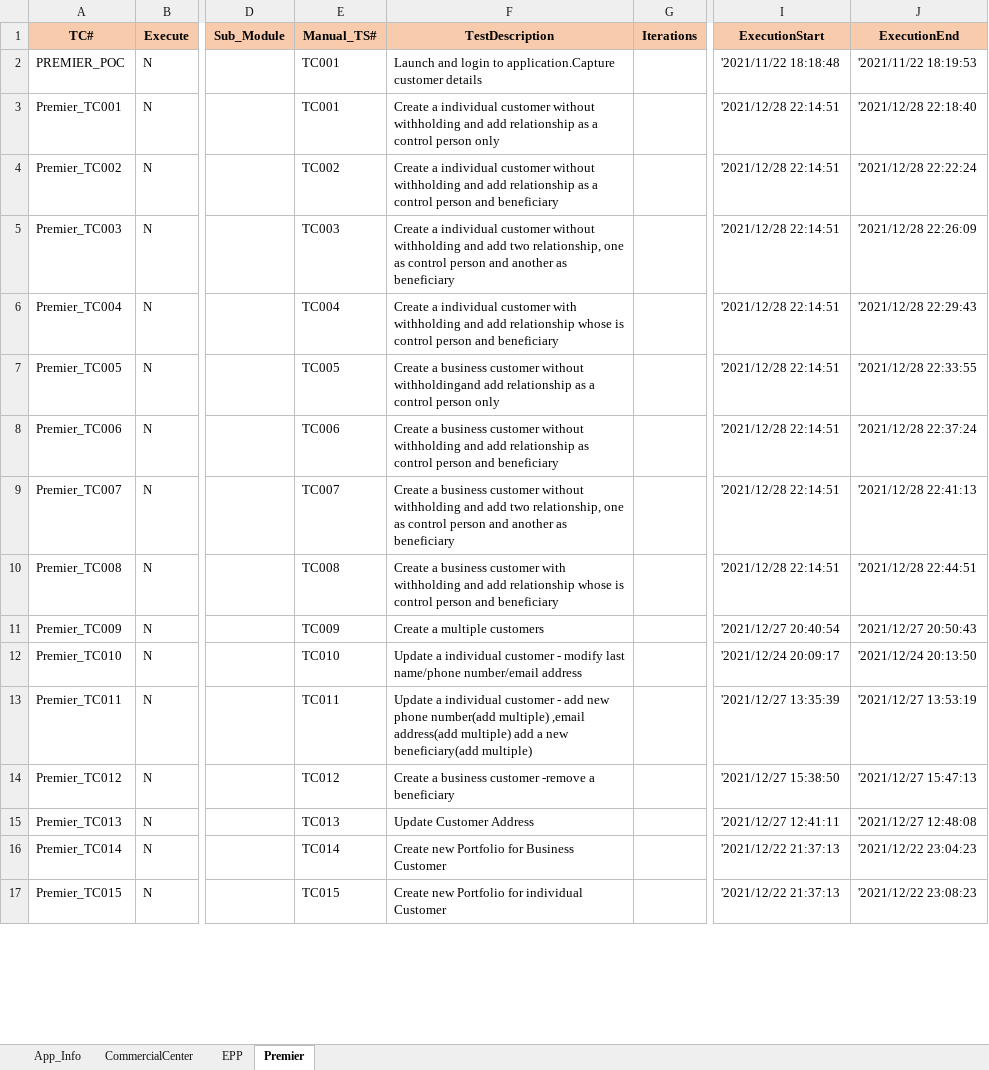
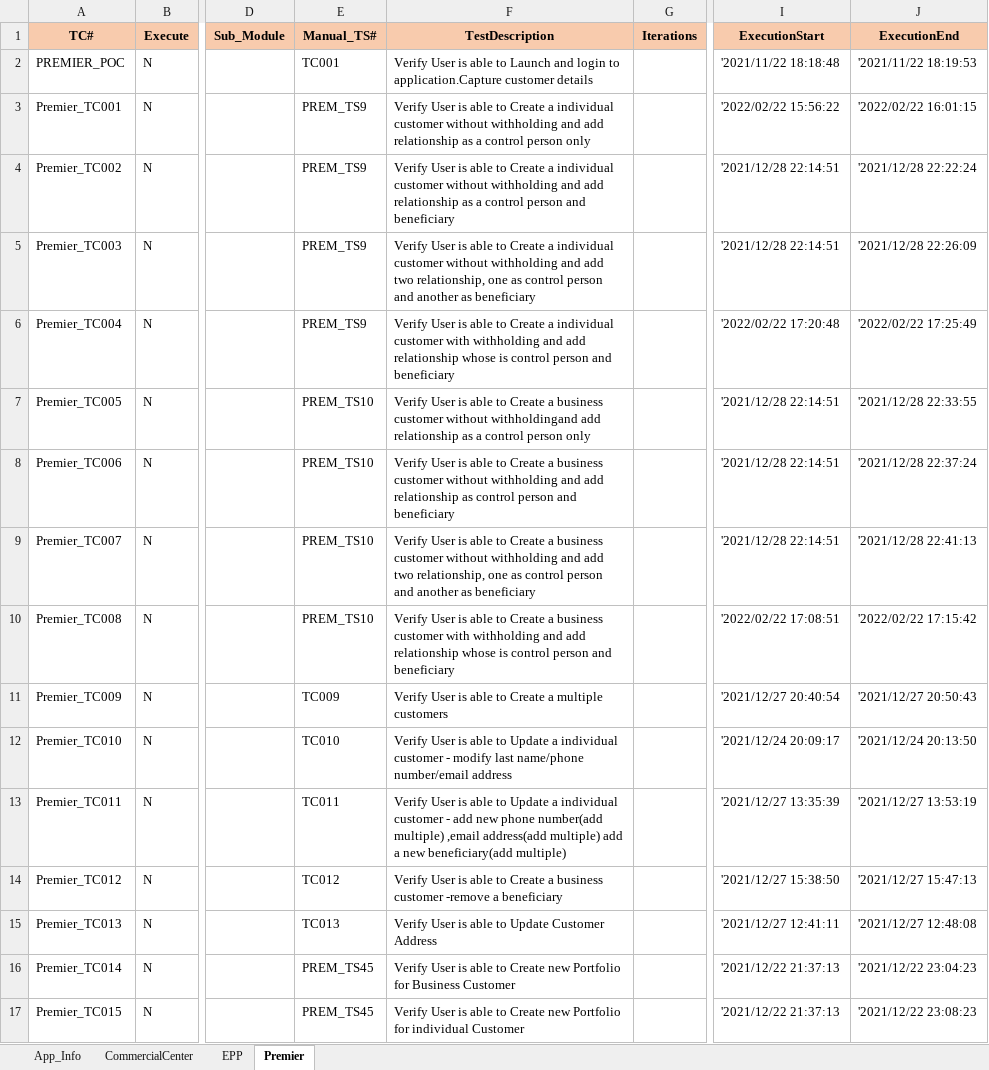
Before and after one commit to mokshamukh/Test_Automation, an Excel workbook: src/main/resources/testdesign/testcontroller/master.xlsx, sheet Premier, drawn as a sheet; only a part is shown, gaps mark what is left out; values as stored, in another font and other column widths than the file's, no borders; the diff covers the shown part only; the diff names each change by its address in the sheet, - before the commit and + after, or states it on an @@ line.

```diff
--- a/src/main/resources/testdesign/testcontroller/master.xlsx (sheet Premier)
+++ b/src/main/resources/testdesign/testcontroller/master.xlsx (sheet Premier)
-F2 (TestDescription): Launch and…
+F2 (TestDescription): Verify User is able to Launch and…
-E3 (Manual_TS#): TC001
+E3 (Manual_TS#): PREM_TS9
-F3 (TestDescription): Create a…
+F3 (TestDescription): Verify User is able to Create a…
-I3 (ExecutionStart): '2021/12/28 22:14:51
+I3 (ExecutionStart): '2022/02/22 15:56:22
-J3 (ExecutionEnd): '2021/12/28 22:18:40
+J3 (ExecutionEnd): '2022/02/22 16:01:15
-E4 (Manual_TS#): TC002
+E4 (Manual_TS#): PREM_TS9
-F4 (TestDescription): Create a…
+F4 (TestDescription): Verify User is able to Create a…
-E5 (Manual_TS#): TC003
+E5 (Manual_TS#): PREM_TS9
-F5 (TestDescription): Create a…
+F5 (TestDescription): Verify User is able to Create a…
-E6 (Manual_TS#): TC004
+E6 (Manual_TS#): PREM_TS9
-F6 (TestDescription): Create a…
+F6 (TestDescription): Verify User is able to Create a…
-I6 (ExecutionStart): '2021/12/28 22:14:51
+I6 (ExecutionStart): '2022/02/22 17:20:48
-J6 (ExecutionEnd): '2021/12/28 22:29:43
+J6 (ExecutionEnd): '2022/02/22 17:25:49
-E7 (Manual_TS#): TC005
+E7 (Manual_TS#): PREM_TS10
-F7 (TestDescription): Create a…
+F7 (TestDescription): Verify User is able to Create a…
-E8 (Manual_TS#): TC006
+E8 (Manual_TS#): PREM_TS10
-F8 (TestDescription): Create a…
+F8 (TestDescription): Verify User is able to Create a…
-E9 (Manual_TS#): TC007
+E9 (Manual_TS#): PREM_TS10
-F9 (TestDescription): Create a…
+F9 (TestDescription): Verify User is able to Create a…
-E10 (Manual_TS#): TC008
+E10 (Manual_TS#): PREM_TS10
-F10 (TestDescription): Create a…
+F10 (TestDescription): Verify User is able to Create a…
-I10 (ExecutionStart): '2021/12/28 22:14:51
+I10 (ExecutionStart): '2022/02/22 17:08:51
-J10 (ExecutionEnd): '2021/12/28 22:44:51
+J10 (ExecutionEnd): '2022/02/22 17:15:42
-F11 (TestDescription): Create a multiple customers
+F11 (TestDescription): Verify User is able to Create a multiple customers
-F12 (TestDescription): Update a…
+F12 (TestDescription): Verify User is able to Update a…
-F13 (TestDescription): Update a…
+F13 (TestDescription): Verify User is able to Update a…
-F14 (TestDescription): Create a…
+F14 (TestDescription): Verify User is able to Create a…
-F15 (TestDescription): Update Customer Address
+F15 (TestDescription): Verify User is able to Update Customer Address
-E16 (Manual_TS#): TC014
+E16 (Manual_TS#): PREM_TS45
-F16 (TestDescription): Create new…
+F16 (TestDescription): Verify User is able to Create new…
-E17 (Manual_TS#): TC015
+E17 (Manual_TS#): PREM_TS45
-F17 (TestDescription): Create new…
+F17 (TestDescription): Verify User is able to Create new…
```
Also changed, not shown: 252 edited cells elsewhere in this sheet, sheet App_Info, 20 other files.
